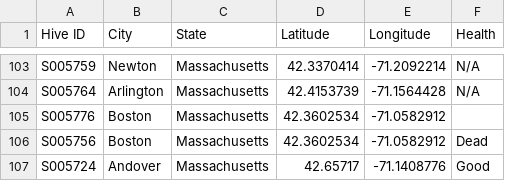
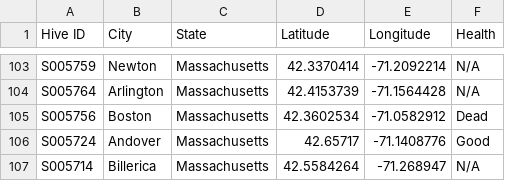
Before and after one commit to NEU-DS-4200-S20/s-l-project-urban-beekeeping-laboratory-1, a CSV file: data/ids_cities_with_coords.csv, drawn as a sheet; only a part is shown, gaps mark what is left out; the shorter side is filled out with more unchanged rows.

```diff
--- a/data/ids_cities_with_coords.csv
+++ b/data/ids_cities_with_coords.csv
@@ -104,3 +104,2 @@ S005759,Newton,Massachusetts,42.3370414,-71.2092214,N/A
 S005764,Arlington,Massachusetts,42.4153739,-71.1564428,N/A
-S005776,Boston,Massachusetts,42.3602534,-71.0582912,
 S005756,Boston,Massachusetts,42.3602534,-71.0582912,Dead
```
Also changed, not shown: data/ids_cities_health.csv, 6 other files.
